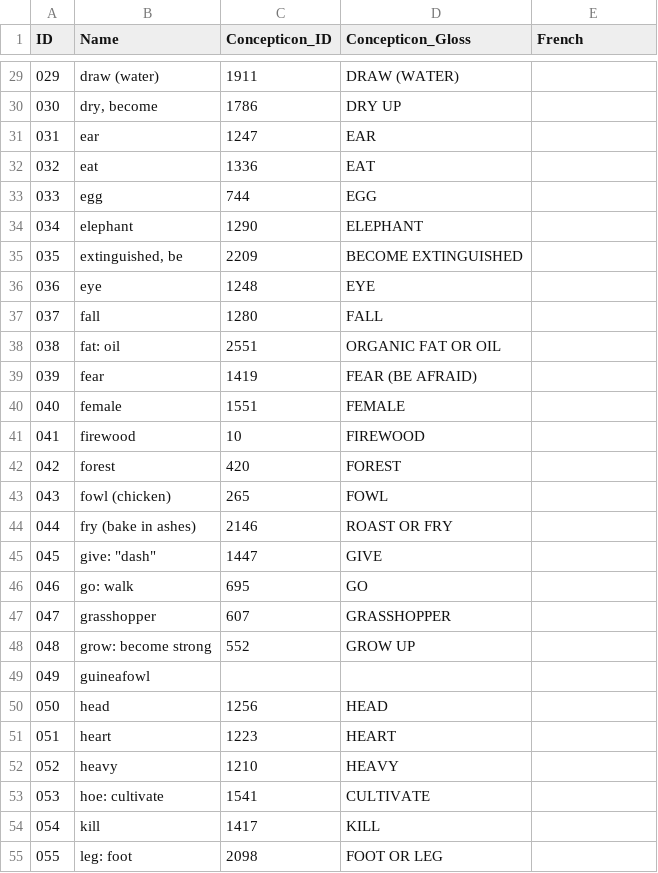
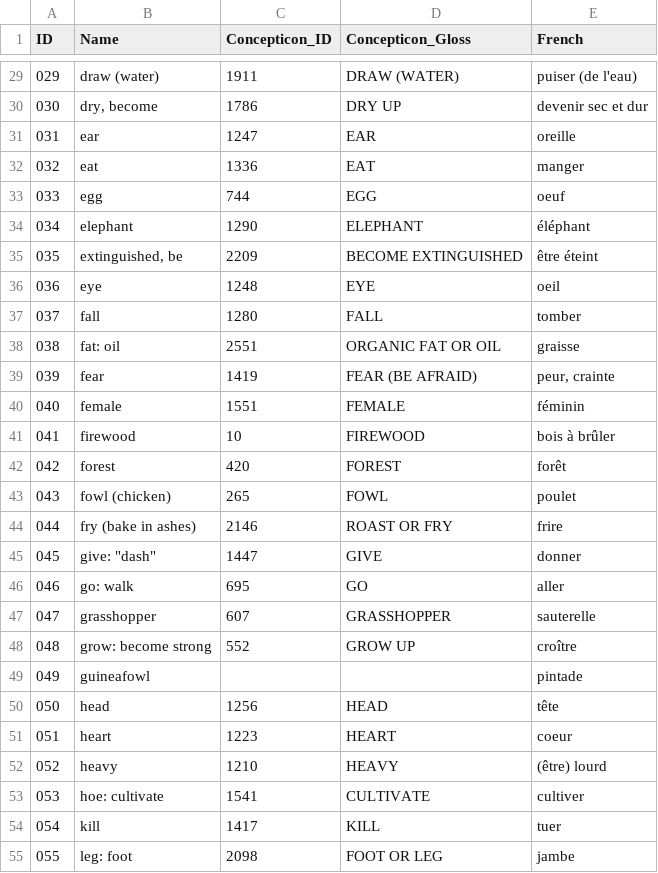
Before and after one commit to lexibank/blenchbenuecongo, a CSV file: cldf/parameters.csv, drawn as a sheet; only a part is shown, gaps mark what is left out; the diff covers the shown part only.

```diff
--- a/cldf/parameters.csv
+++ b/cldf/parameters.csv
@@ -29,27 +29,27 @@ ID,Name,Concepticon_ID,Concepticon_Gloss,French
-029,draw (water),1911,DRAW (WATER),
-030,"dry, become",1786,DRY UP,
-031,ear,1247,EAR,
-032,eat,1336,EAT,
-033,egg,744,EGG,
-034,elephant,1290,ELEPHANT,
-035,"extinguished, be",2209,BECOME EXTINGUISHED,
-036,eye,1248,EYE,
-037,fall,1280,FALL,
-038,fat: oil,2551,ORGANIC FAT OR OIL,
-039,fear,1419,FEAR (BE AFRAID),
-040,female,1551,FEMALE,
-041,firewood,10,FIREWOOD,
-042,forest,420,FOREST,
-043,fowl (chicken),265,FOWL,
-044,fry (bake in ashes),2146,ROAST OR FRY,
-045,"give: ""dash""",1447,GIVE,
-046,go: walk,695,GO,
-047,grasshopper,607,GRASSHOPPER,
-048,grow: become strong,552,GROW UP,
-049,guineafowl,,,
-050,head,1256,HEAD,
-051,heart,1223,HEART,
-052,heavy,1210,HEAVY,
-053,hoe: cultivate,1541,CULTIVATE,
-054,kill,1417,KILL,
-055,leg: foot,2098,FOOT OR LEG,
+029,draw (water),1911,DRAW (WATER),puiser (de l'eau)
+030,"dry, become",1786,DRY UP,devenir sec et dur
+031,ear,1247,EAR,oreille
+032,eat,1336,EAT,manger
+033,egg,744,EGG,oeuf
+034,elephant,1290,ELEPHANT,éléphant
+035,"extinguished, be",2209,BECOME EXTINGUISHED,être éteint
+036,eye,1248,EYE,oeil
+037,fall,1280,FALL,tomber
+038,fat: oil,2551,ORGANIC FAT OR OIL,graisse
+039,fear,1419,FEAR (BE AFRAID),"peur, crainte"
+040,female,1551,FEMALE,féminin
+041,firewood,10,FIREWOOD,bois à brûler
+042,forest,420,FOREST,forêt
+043,fowl (chicken),265,FOWL,poulet
+044,fry (bake in ashes),2146,ROAST OR FRY,frire
+045,"give: ""dash""",1447,GIVE,donner
+046,go: walk,695,GO,aller
+047,grasshopper,607,GRASSHOPPER,sauterelle
+048,grow: become strong,552,GROW UP,croître
+049,guineafowl,,,pintade
+050,head,1256,HEAD,tête
+051,heart,1223,HEART,coeur
+052,heavy,1210,HEAVY,(être) lourd
+053,hoe: cultivate,1541,CULTIVATE,cultiver
+054,kill,1417,KILL,tuer
+055,leg: foot,2098,FOOT OR LEG,jambe
```
Also changed, not shown: 94 edited cells elsewhere in this file, cldf/languages.csv, etc/concepts.csv, 15 other files.
